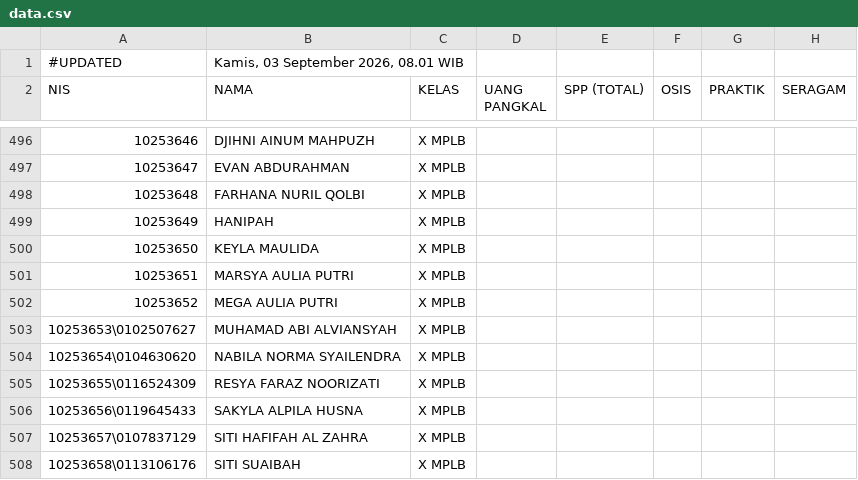
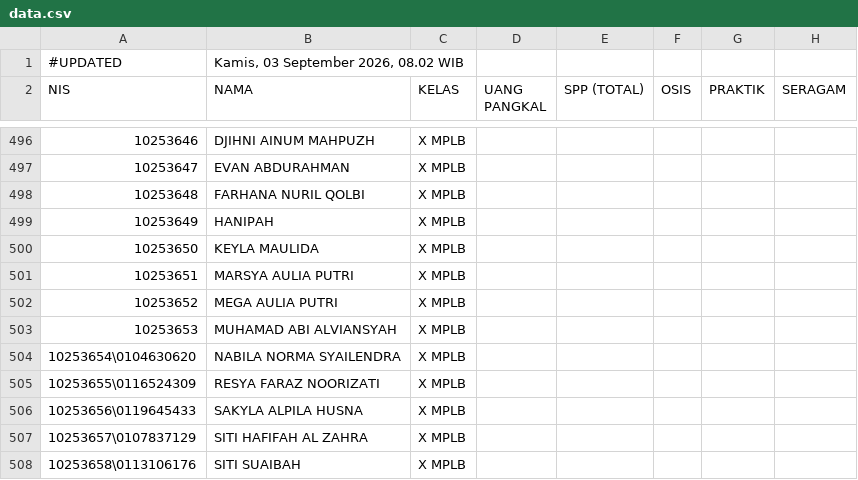
Before and after one commit to yayasanambadar/info-keuangan, a CSV file: data.csv, drawn as a sheet; only a part is shown, gaps mark what is left out; the diff names each change by its address in the sheet, - before the commit and + after, or states it on an @@ line.

Commit message:
Update data tagihan siswa — 3/9/2026, 08.02.03

```diff
--- a/data.csv
+++ b/data.csv
-B1 (NAMA): Kamis, 03 September 2026, 08.01 WIB
+B1 (NAMA): Kamis, 03 September 2026, 08.02 WIB
-A503 (NIS): 10253653\0102507627
+A503 (NIS): 10253653
```
